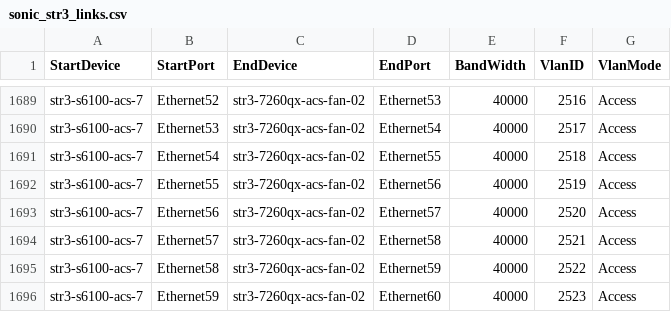
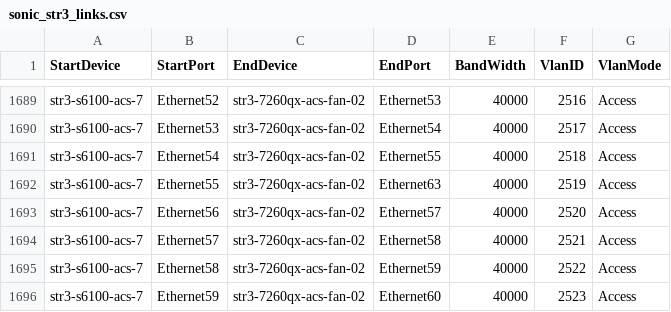
Before and after one commit to lolyu/sonic-mgmt, a CSV file: ansible/files/sonic_str3_links.csv, drawn as a sheet; only a part is shown, gaps mark what is left out.

Commit message:
Merged PR 5753: [Auto Created by PR 5748] Sync connection graph facts from internal to internal-202311
Across different branches, the connection graph facts should remain consistent. However, as the code undergoes continuous updates, the disparities between connection graph facts files among different branches are becoming more pronounced, which divergence poses significant challenges for cherry-pick. To address these differences and reduce the time spent synchronizing branches, we can automate the creation of pull requests by running a pipeline. This pull request use the connection graph facts from the internal branch to overwrite other branches, thereby synchronizing the connection graph facts across different branches.This pull request is created from https://dev.azure.com/mssonic/internal/_git/sonic-mgmt-int/pullrequest/5748

```diff
--- a/ansible/files/sonic_str3_links.csv
+++ b/ansible/files/sonic_str3_links.csv
@@ -1691,3 +1691,3 @@ str3-s6100-acs-7,Ethernet53,str3-7260qx-acs-fan-02,Ethernet54,40000,2517,Access
 str3-s6100-acs-7,Ethernet54,str3-7260qx-acs-fan-02,Ethernet55,40000,2518,Access
-str3-s6100-acs-7,Ethernet55,str3-7260qx-acs-fan-02,Ethernet56,40000,2519,Access
+str3-s6100-acs-7,Ethernet55,str3-7260qx-acs-fan-02,Ethernet63,40000,2519,Access
 str3-s6100-acs-7,Ethernet56,str3-7260qx-acs-fan-02,Ethernet57,40000,2520,Access
```
